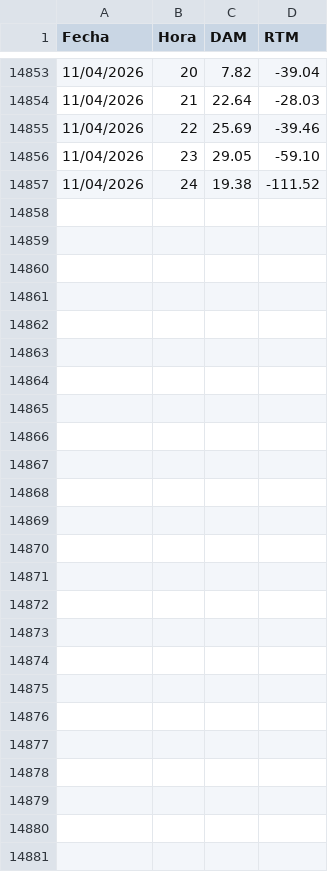
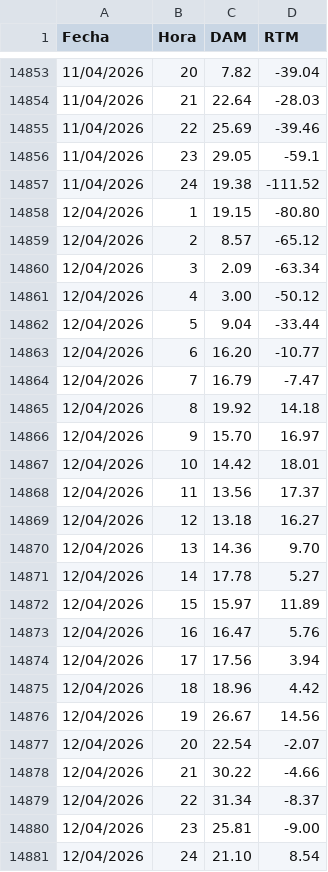
Before and after one commit to AlanSMX/Precios-ERCOT, a CSV file: DC_L.csv, drawn as a sheet; only a part is shown, gaps mark what is left out; the diff covers the shown part only.

```diff
--- a/DC_L.csv
+++ b/DC_L.csv
@@ -14855,3 +14855,27 @@ Fecha,Hora,DAM,RTM
 11/04/2026,22,25.69,-39.46
-11/04/2026,23,29.05,-59.10
+11/04/2026,23,29.05,-59.1
 11/04/2026,24,19.38,-111.52
+12/04/2026,1,19.15,-80.80
+12/04/2026,2,8.57,-65.12
+12/04/2026,3,2.09,-63.34
+12/04/2026,4,3.00,-50.12
+12/04/2026,5,9.04,-33.44
+12/04/2026,6,16.20,-10.77
+12/04/2026,7,16.79,-7.47
+12/04/2026,8,19.92,14.18
+12/04/2026,9,15.70,16.97
+12/04/2026,10,14.42,18.01
+12/04/2026,11,13.56,17.37
+12/04/2026,12,13.18,16.27
+12/04/2026,13,14.36,9.70
+12/04/2026,14,17.78,5.27
+12/04/2026,15,15.97,11.89
+12/04/2026,16,16.47,5.76
+12/04/2026,17,17.56,3.94
+12/04/2026,18,18.96,4.42
+12/04/2026,19,26.67,14.56
+12/04/2026,20,22.54,-2.07
+12/04/2026,21,30.22,-4.66
+12/04/2026,22,31.34,-8.37
+12/04/2026,23,25.81,-9.00
+12/04/2026,24,21.10,8.54
```
Also changed, not shown: 2 edited cells elsewhere in this file, DC_R.csv.
